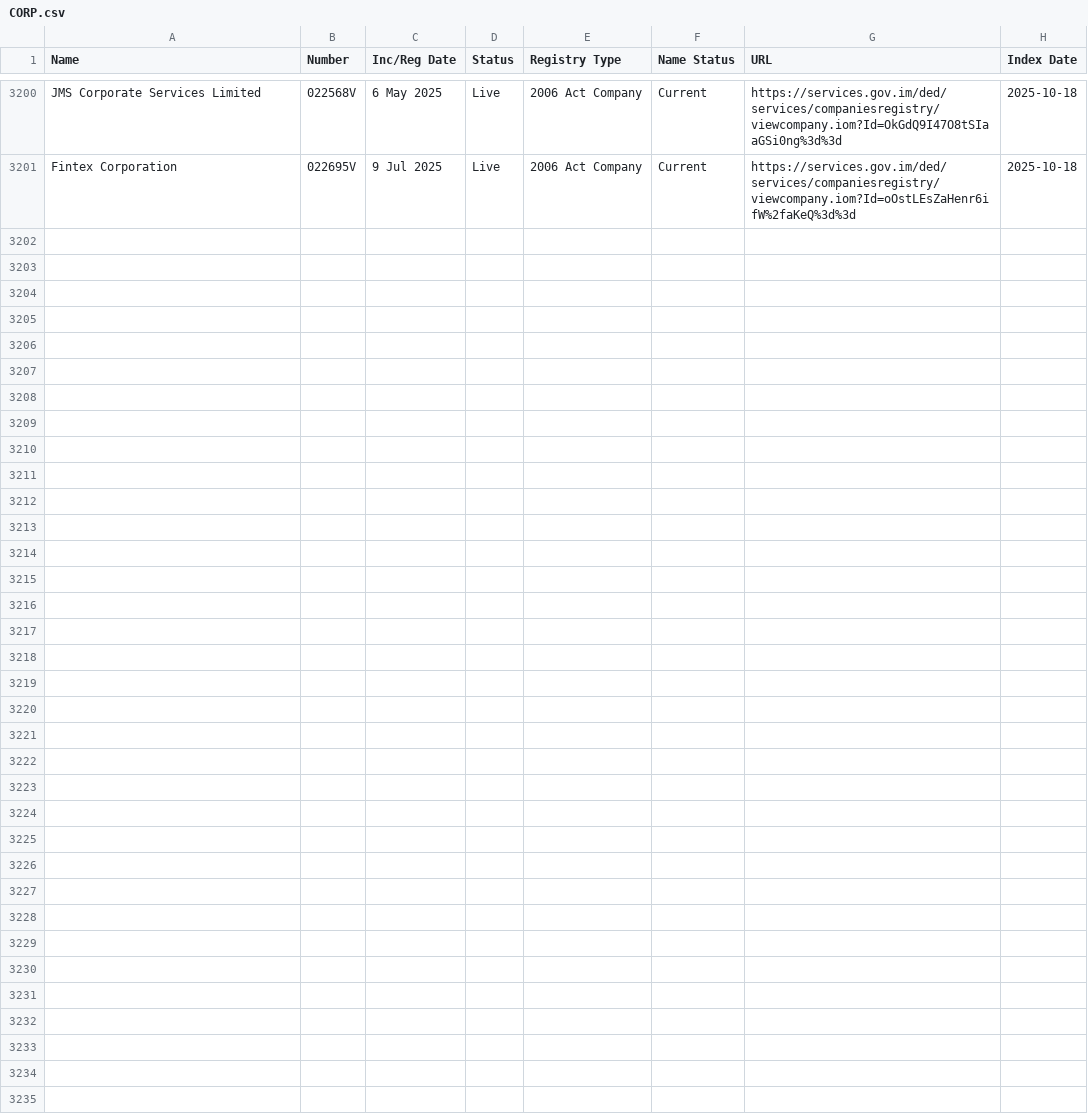
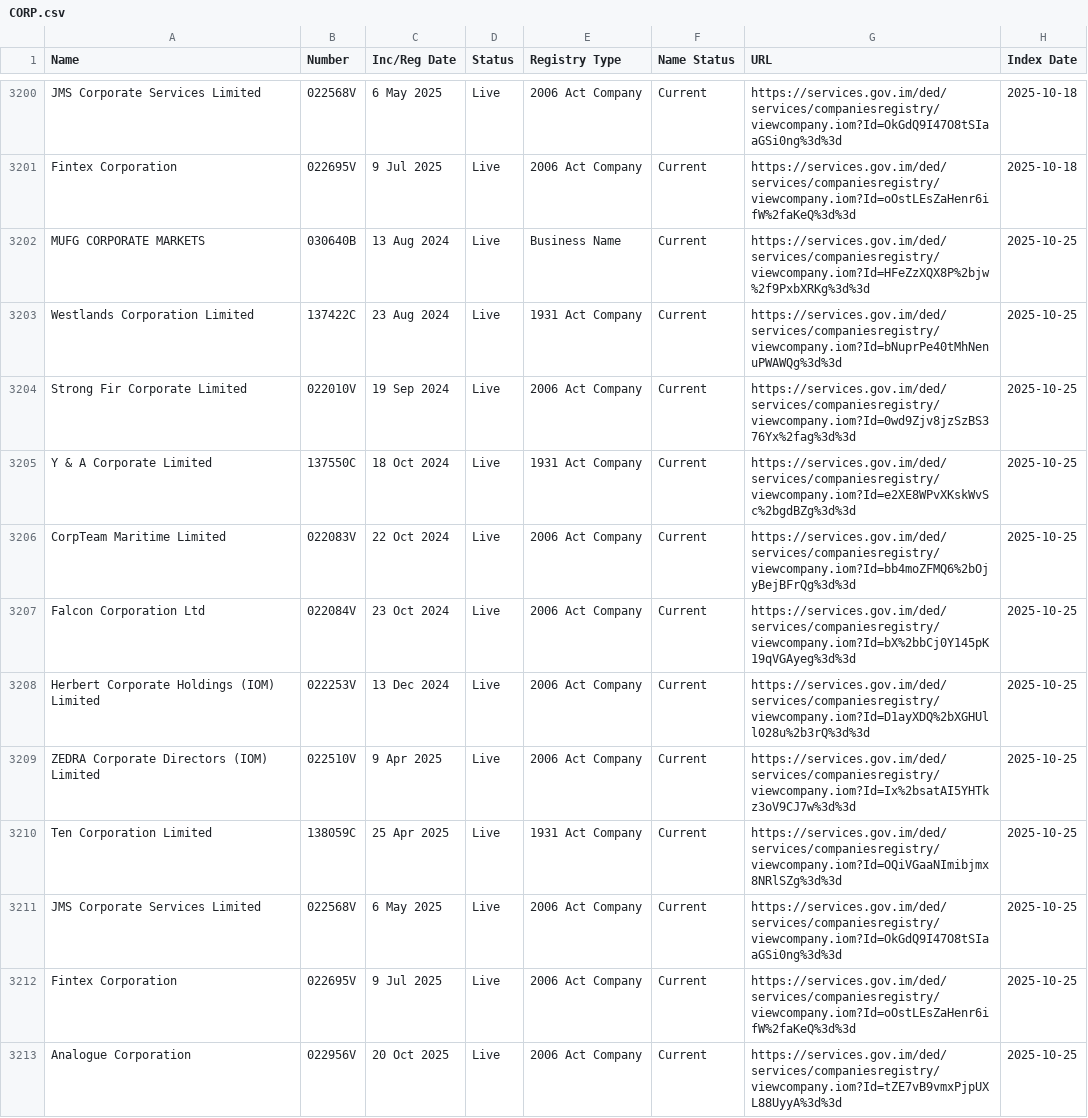
Before and after one commit to dankarran/isleofman-opendata, a CSV file: data/gov.im/companies/sources/search/names/CORP.csv, drawn as a sheet; only a part is shown, gaps mark what is left out.

```diff
--- a/data/gov.im/companies/sources/search/names/CORP.csv
+++ b/data/gov.im/companies/sources/search/names/CORP.csv
@@ -3201 +3201,13 @@
 "Fintex Corporation","022695V","9 Jul 2025","Live","2006 Act Company","Current","https://services.gov.im/ded/services/companiesregistry/viewcompany.iom?Id=oOstLEsZaHenr6ifW%2faKeQ%3d%3d","2025-10-18"
+"MUFG CORPORATE MARKETS","030640B","13 Aug 2024","Live","Business Name","Current","https://services.gov.im/ded/services/companiesregistry/viewcompany.iom?Id=HFeZzXQX8P%2bjw%2f9PxbXRKg%3d%3d","2025-10-25"
+"Westlands Corporation Limited","137422C","23 Aug 2024","Live","1931 Act Company","Current","https://services.gov.im/ded/services/companiesregistry/viewcompany.iom?Id=bNuprPe40tMhNenuPWAWQg%3d%3d","2025-10-25"
+"Strong Fir Corporate Limited","022010V","19 Sep 2024","Live","2006 Act Company","Current","https://services.gov.im/ded/services/companiesregistry/viewcompany.iom?Id=0wd9Zjv8jzSzBS376Yx%2fag%3d%3d","2025-10-25"
+"Y & A Corporate Limited","137550C","18 Oct 2024","Live","1931 Act Company","Current","https://services.gov.im/ded/services/companiesregistry/viewcompany.iom?Id=e2XE8WPvXKskWvSc%2bgdBZg%3d%3d","2025-10-25"
+"CorpTeam Maritime Limited","022083V","22 Oct 2024","Live","2006 Act Company","Current","https://services.gov.im/ded/services/companiesregistry/viewcompany.iom?Id=bb4moZFMQ6%2bOjyBejBFrQg%3d%3d","2025-10-25"
+"Falcon Corporation Ltd","022084V","23 Oct 2024","Live","2006 Act Company","Current","https://services.gov.im/ded/services/companiesregistry/viewcompany.iom?Id=bX%2bbCj0Y145pK19qVGAyeg%3d%3d","2025-10-25"
+"Herbert Corporate Holdings (IOM) Limited","022253V","13 Dec 2024","Live","2006 Act Company","Current","https://services.gov.im/ded/services/companiesregistry/viewcompany.iom?Id=D1ayXDQ%2bXGHUll028u%2b3rQ%3d%3d","2025-10-25"
+"ZEDRA Corporate Directors (IOM) Limited","022510V","9 Apr 2025","Live","2006 Act Company","Current","https://services.gov.im/ded/services/companiesregistry/viewcompany.iom?Id=Ix%2bsatAI5YHTkz3oV9CJ7w%3d%3d","2025-10-25"
+"Ten Corporation Limited","138059C","25 Apr 2025","Live","1931 Act Company","Current","https://services.gov.im/ded/services/companiesregistry/viewcompany.iom?Id=OQiVGaaNImibjmx8NRlSZg%3d%3d","2025-10-25"
+"JMS Corporate Services Limited","022568V","6 May 2025","Live","2006 Act Company","Current","https://services.gov.im/ded/services/companiesregistry/viewcompany.iom?Id=OkGdQ9I47O8tSIaaGSi0ng%3d%3d","2025-10-25"
+"Fintex Corporation","022695V","9 Jul 2025","Live","2006 Act Company","Current","https://services.gov.im/ded/services/companiesregistry/viewcompany.iom?Id=oOstLEsZaHenr6ifW%2faKeQ%3d%3d","2025-10-25"
+"Analogue Corporation","022956V","20 Oct 2025","Live","2006 Act Company","Current","https://services.gov.im/ded/services/companiesregistry/viewcompany.iom?Id=tZE7vB9vmxPjpUXL88UyyA%3d%3d","2025-10-25"
```
Also changed, not shown: data/gov.im/companies/sources/search/names/FOUNDATION.csv, data/gov.im/companies/sources/search/names/INC.csv, 49 other files.
